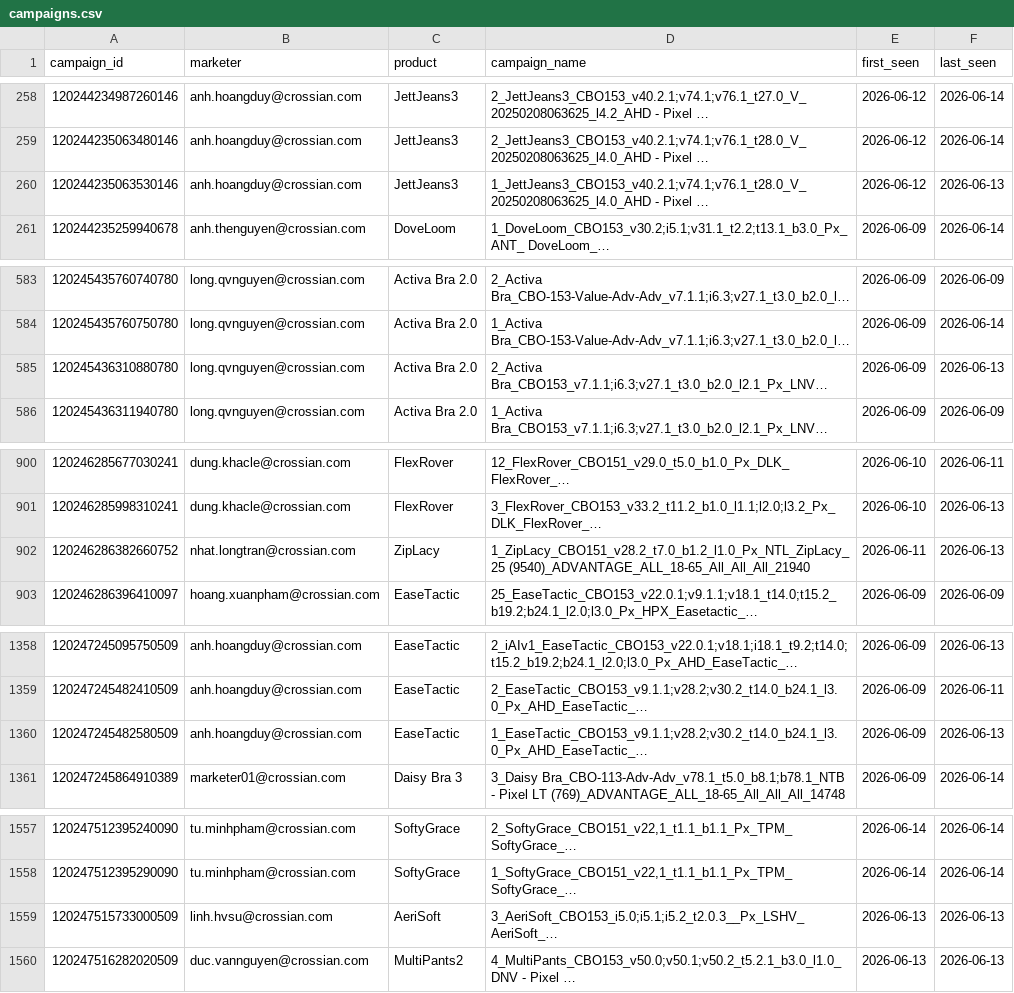
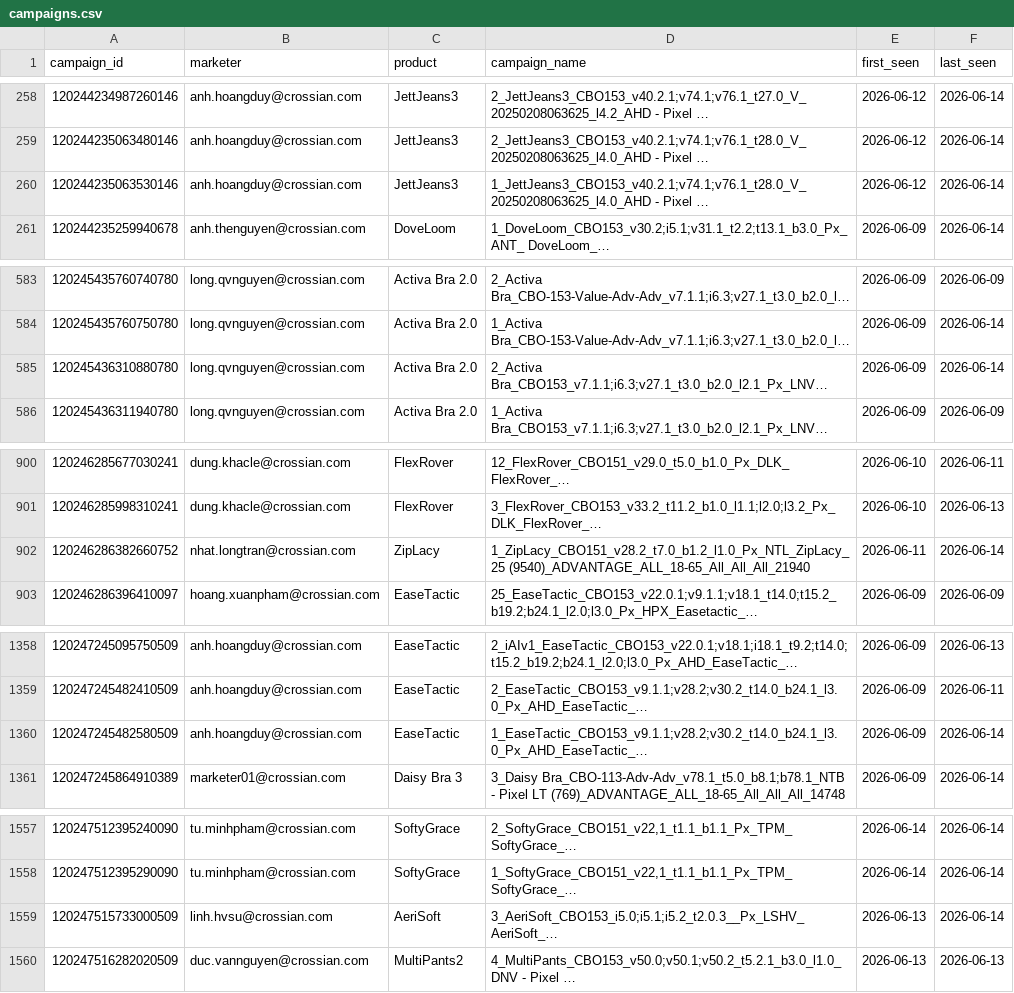
Before and after one commit to binhnguyen-ca/CAMS, a CSV file: data/campaigns.csv, drawn as a sheet; only a part is shown, gaps mark what is left out; long unchanged cells end in …; the diff covers the shown part only; the diff names each change by its address in the sheet, - before the commit and + after, or states it on an @@ line.

```diff
--- a/data/campaigns.csv
+++ b/data/campaigns.csv
-F260 (last_seen): 2026-06-13
+F260 (last_seen): 2026-06-14
-F585 (last_seen): 2026-06-13
+F585 (last_seen): 2026-06-14
-F902 (last_seen): 2026-06-13
+F902 (last_seen): 2026-06-14
-F1360 (last_seen): 2026-06-13
+F1360 (last_seen): 2026-06-14
-F1559 (last_seen): 2026-06-13
+F1559 (last_seen): 2026-06-14
```
Also changed, not shown: 10 edited cells elsewhere in this file, 1 other file.
